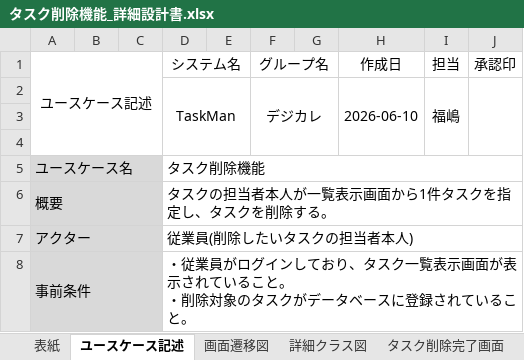
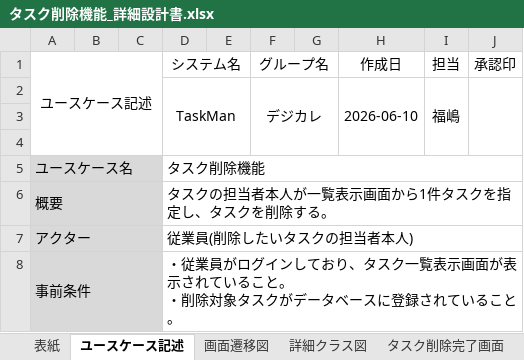
Before and after one commit to comsize-seiyama/TaskMan, an Excel workbook: document/タスク削除機能_詳細設計書.xlsx, sheet ユースケース記述, drawn as a sheet; only a part is shown; values as stored, in another font and other column widths than the file's, no borders; the diff covers the shown part only; the diff names each change by its address in the sheet, - before the commit and + after, or states it on an @@ line.

Commit message:
タスク削除機能の表記ゆれを修正しました

```diff
--- a/document/タスク削除機能_詳細設計書.xlsx (sheet ユースケース記述)
+++ b/document/タスク削除機能_詳細設計書.xlsx (sheet ユースケース記述)
-D8 (システム名): …削除対象のタスクが…
+D8 (システム名): …削除対象タスクが…
```
Also changed, not shown: 1 edited cell elsewhere in this sheet.
